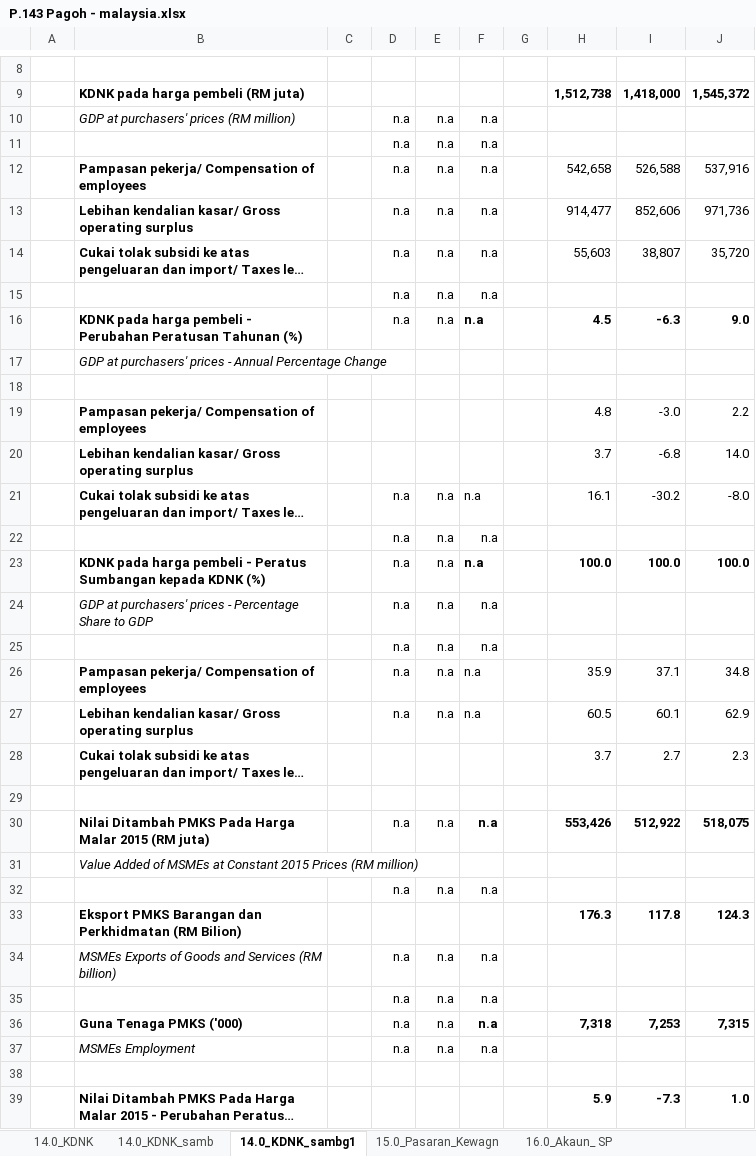
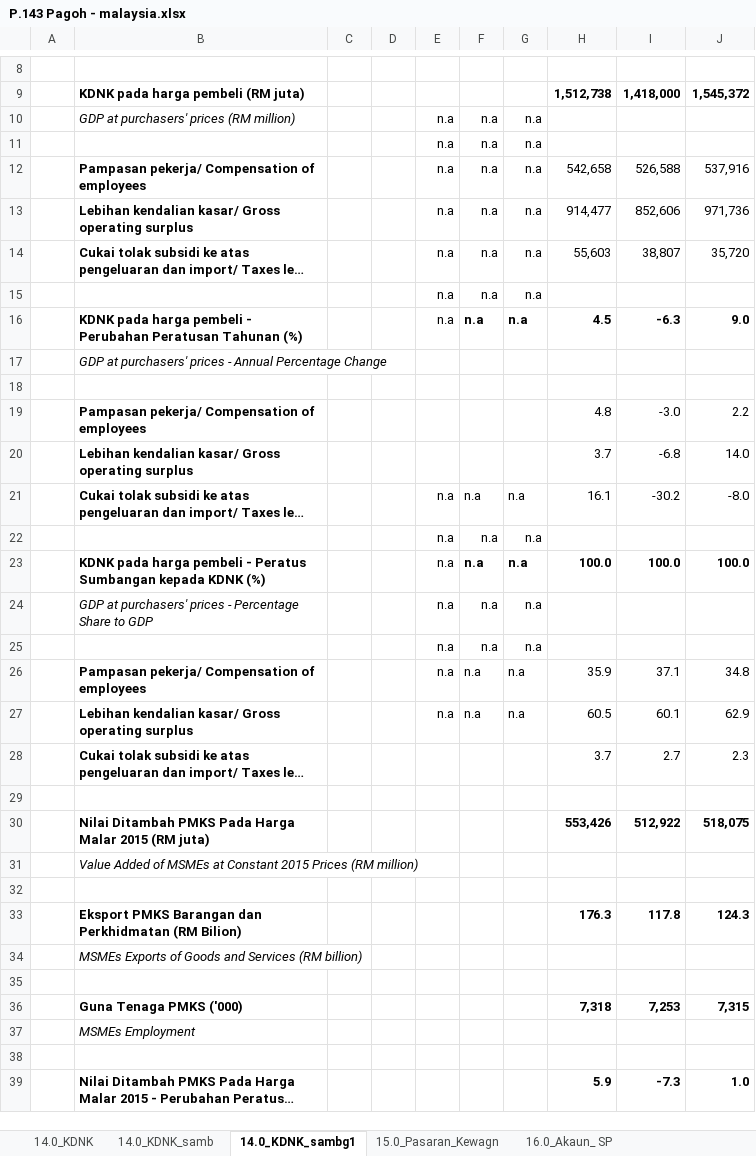
Before and after one commit to pardundosm-pixel/python_automater, an Excel workbook: output/Johor/Parlimen/P.143 Pagoh - malaysia.xlsx, sheet 14.0_KDNK_sambg1, drawn as a sheet; only a part is shown, gaps mark what is left out; long unchanged cells end in …; values as stored, in another font and other column widths than the file's, no borders; conditional formats not drawn; removed rows and columns are numbered as before the commit, all else as after; the diff covers the shown part only; the diff names each change by its address in the sheet, - before the commit and + after, or states it on an @@ line.

```diff
--- a/output/Johor/Parlimen/P.143 Pagoh - malaysia.xlsx (sheet 14.0_KDNK_sambg1)
+++ b/output/Johor/Parlimen/P.143 Pagoh - malaysia.xlsx (sheet 14.0_KDNK_sambg1)
-D10:D16: n.a
+D10:D16: (empty)
-G10:G16: (empty)
+G10:G16: n.a
-D21:D27: n.a
+D21:D27: (empty)
-G21:G27: (empty)
+G21:G27: n.a
-D30: n.a
+D30: (empty)
-E30: n.a
+E30: (empty)
-F30: n.a
+F30: (empty)
-row 32:  |  |  | n.a | n.a | n.a
+row 32: (empty)
-row 34:  | MSMEs Exports of Goods and Services (RM billion) |  | n.a | n.a | n.a
+row 34:  | MSMEs Exports of Goods and Services (RM billion)
-row 35:  |  |  | n.a | n.a | n.a
+row 35: (empty)
-D36: n.a
+D36: (empty)
-E36: n.a
+E36: (empty)
-F36: n.a
+F36: (empty)
-row 37:  | MSMEs Employment |  | n.a | n.a | n.a
+row 37:  | MSMEs Employment
```
Also changed, not shown: 3 edited cells elsewhere in this sheet, sheet 14.0_KDNK, sheet 14.0_KDNK_samb, 11 other files.
